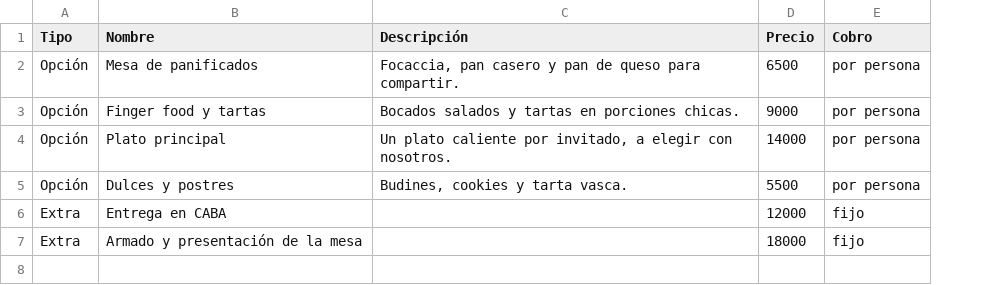
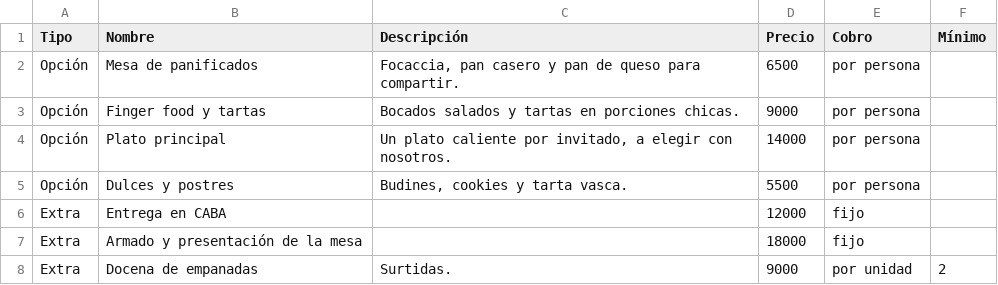
Before and after one commit to quintana-lucas/pbc-catalogo, a CSV file: data/catering.csv, drawn as a sheet; the diff names each change by its address in the sheet, - before the commit and + after, or states it on an @@ line.

```diff
--- a/data/catering.csv
+++ b/data/catering.csv
+column F (Mínimo), empty
+row 8: Extra | Docena de empanadas | Surtidas. | 9000 | por unidad | 2
```
Also changed, not shown: 2 other files.
